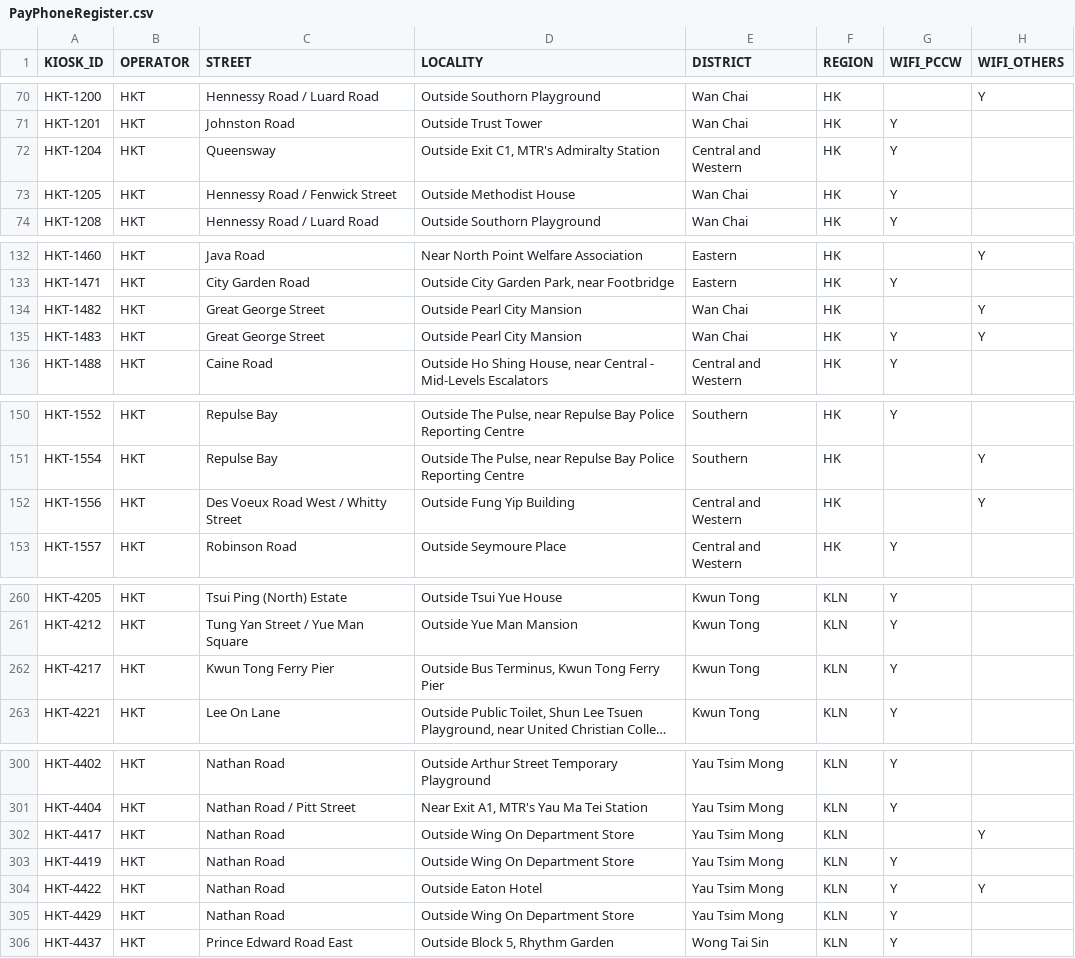
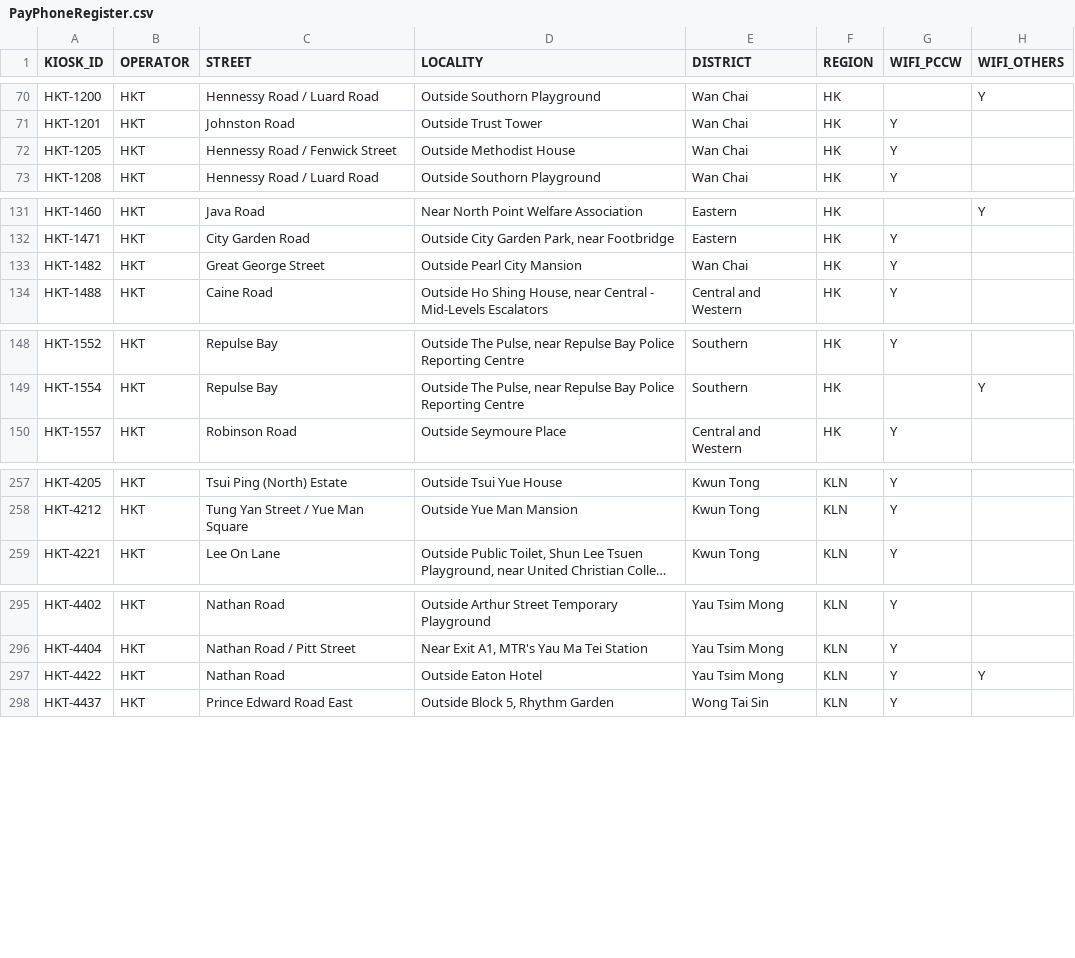
Before and after one commit to gfrmin/ofca-hk-data, a CSV file: PayPhoneRegister.csv, drawn as a sheet; only a part is shown, gaps mark what is left out; long unchanged cells end in …; removed rows and columns are numbered as before the commit, all else as after; the diff covers the shown part only; the diff names each change by its address in the sheet, - before the commit and + after, or states it on an @@ line.

Commit message:
Flat: latest data (2024-02-01T08:17:03.250Z) {   "date": "2024-02-01T08:17:03.250Z",   "files": [     {       "name": "PayPhoneRegister.csv",       "deltaBytes": -1071,       "source": "https://www.ofca.gov.hk/filemanager/ofca/common/datagovhk/PayPhoneRegister.csv"     }   ] }

```diff
--- a/PayPhoneRegister.csv
+++ b/PayPhoneRegister.csv
-row 72: HKT-1204 | HKT | Queensway | Outside Exit C1, MTR's Admiralty Station | Central and Western | HK | Y
-G133 (WIFI_PCCW): (empty)
+G133 (WIFI_PCCW): Y
-H133 (WIFI_OTHERS): Y
+H133 (WIFI_OTHERS): (empty)
-row 135: HKT-1483 | HKT | Great George Street | Outside Pearl City Mansion | Wan Chai | HK | Y | Y
-row 152: HKT-1556 | HKT | Des Voeux Road West / Whitty Street | Outside Fung Yip Building | Central and Western | HK |  | Y
-row 262: HKT-4217 | HKT | Kwun Tong Ferry Pier | Outside Bus Terminus, Kwun Tong Ferry Pier | Kwun Tong | KLN | Y
-row 302: HKT-4417 | HKT | Nathan Road | Outside Wing On Department Store | Yau Tsim Mong | KLN |  | Y
-row 303: HKT-4419 | HKT | Nathan Road | Outside Wing On Department Store | Yau Tsim Mong | KLN | Y
-row 305: HKT-4429 | HKT | Nathan Road | Outside Wing On Department Store | Yau Tsim Mong | KLN | Y
```
Also changed, not shown: 3 removed rows and 2 edited cells elsewhere in this file.
